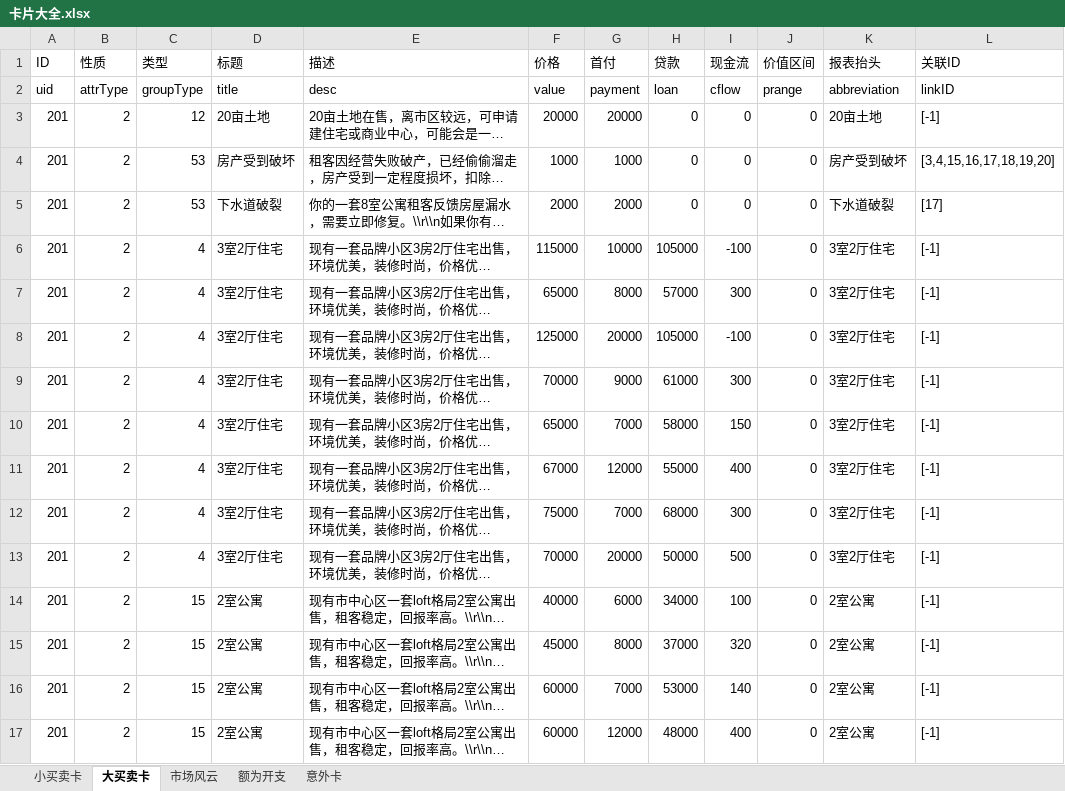
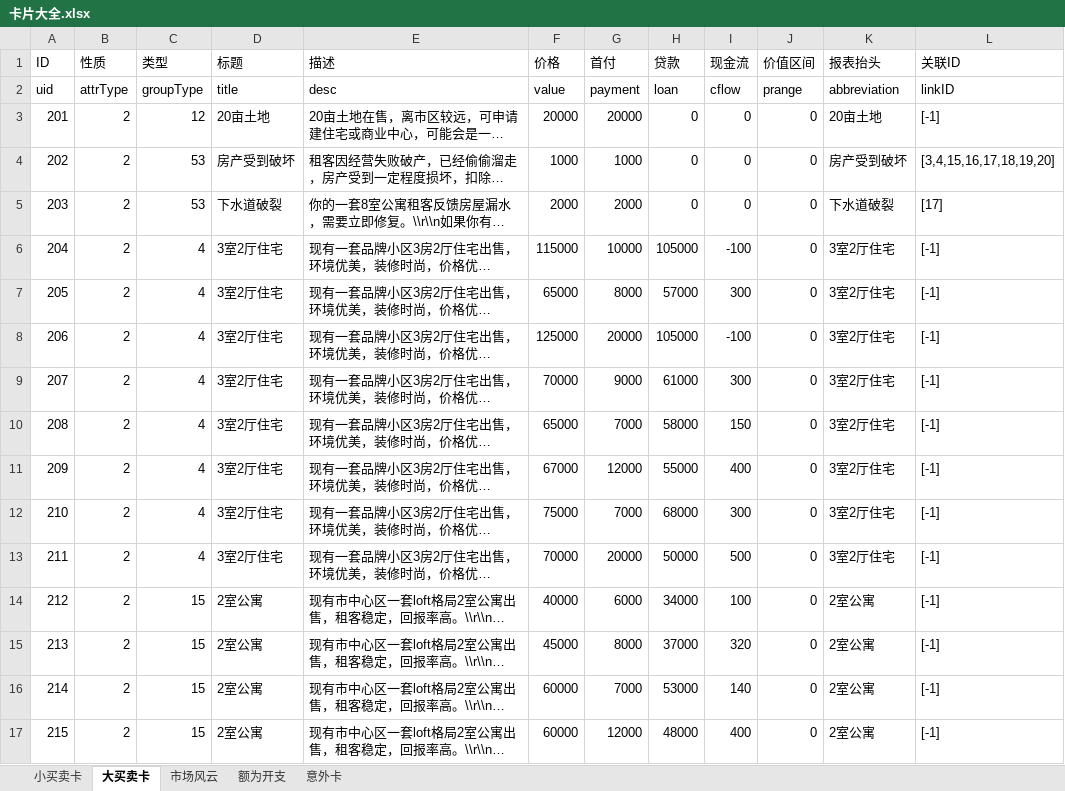
Before and after one commit to janroid/CocosDemo, an Excel workbook: doc/资源图片/规则/卡片大全.xlsx, sheet 大买卖卡, drawn as a sheet; only a part is shown; long unchanged cells end in …; values as stored, in another font and other column widths than the file's, no cell formats; the diff covers the shown part only; the diff names each change by its address in the sheet, - before the commit and + after, or states it on an @@ line.

```diff
--- a/doc/资源图片/规则/卡片大全.xlsx (sheet 大买卖卡)
+++ b/doc/资源图片/规则/卡片大全.xlsx (sheet 大买卖卡)
-A4 (ID): 201
+A4 (ID): 202
-A5 (ID): 201
+A5 (ID): 203
-A6 (ID): 201
+A6 (ID): 204
-A7 (ID): 201
+A7 (ID): 205
-A8 (ID): 201
+A8 (ID): 206
-A9 (ID): 201
+A9 (ID): 207
-A10 (ID): 201
+A10 (ID): 208
-A11 (ID): 201
+A11 (ID): 209
-A12 (ID): 201
+A12 (ID): 210
-A13 (ID): 201
+A13 (ID): 211
-A14 (ID): 201
+A14 (ID): 212
-A15 (ID): 201
+A15 (ID): 213
-A16 (ID): 201
+A16 (ID): 214
-A17 (ID): 201
+A17 (ID): 215
```
Also changed, not shown: 27 edited cells elsewhere in this sheet, cell formats, 28 other files.
